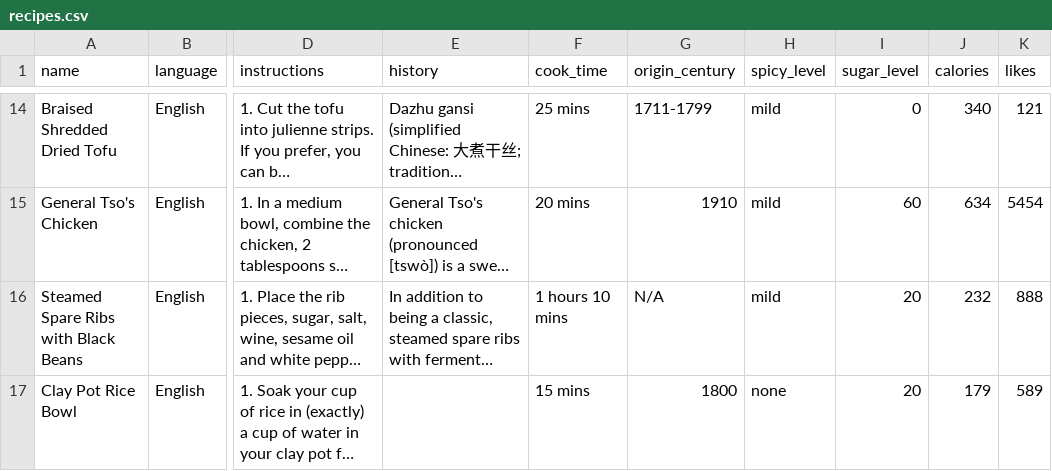
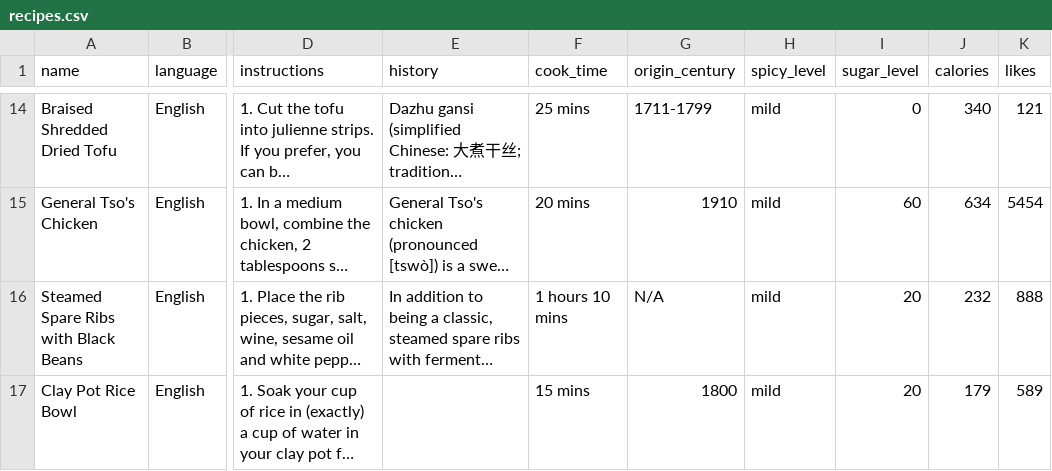
Before and after one commit to jcjc2019/Master_Chef-1, a CSV file: db/recipes.csv, drawn as a sheet; only a part is shown, gaps mark what is left out; long unchanged cells end in …; the diff names each change by its address in the sheet, - before the commit and + after, or states it on an @@ line.

```diff
--- a/db/recipes.csv
+++ b/db/recipes.csv
-H17 (spicy_level): none
+H17 (spicy_level): mild
```
Also changed, not shown: 9 other files.
